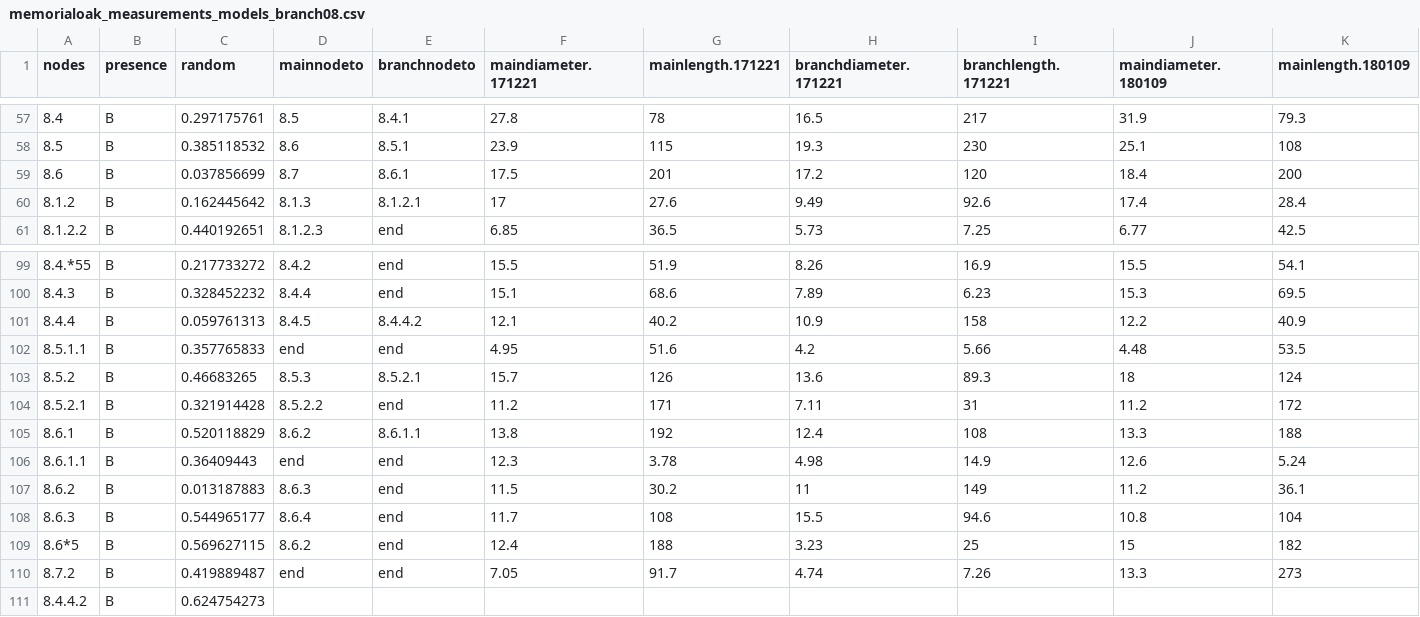
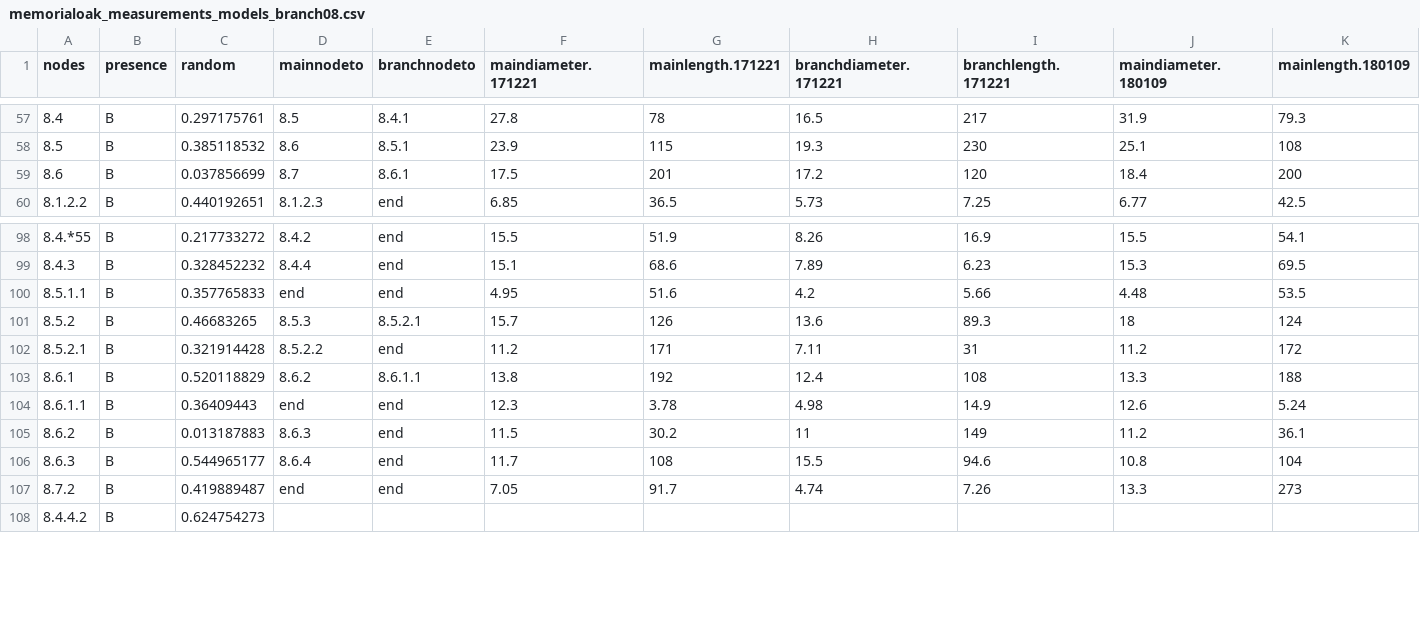
Before and after one commit to lanescher/tree-model-groundtruth-2018, a CSV file: DATA/INPUT/memorialoak_measurements_models_branch08.csv, drawn as a sheet; only a part is shown, gaps mark what is left out; rows hold the shown columns only; the diff names each change by its address in the sheet, - before the commit and + after, or states it on an @@ line.

```diff
--- a/DATA/INPUT/memorialoak_measurements_models_branch08.csv
+++ b/DATA/INPUT/memorialoak_measurements_models_branch08.csv
-row 60: 8.1.2 | B | 0.162445642 | 8.1.3 | 8.1.2.1 | 17 | 27.6 | 9.49 | 92.6 | 17.4 | 28.4
-row 101: 8.4.4 | B | 0.059761313 | 8.4.5 | 8.4.4.2 | 12.1 | 40.2 | 10.9 | 158 | 12.2 | 40.9
-row 109: 8.6*5 | B | 0.569627115 | 8.6.2 | end | 12.4 | 188 | 3.23 | 25 | 15 | 182
```
Also changed, not shown: DATA/INPUT/elm_measurements_models_branch03.csv, DATA/INPUT/memorialoak_measurements_models_branch01.csv, 2 other files.
